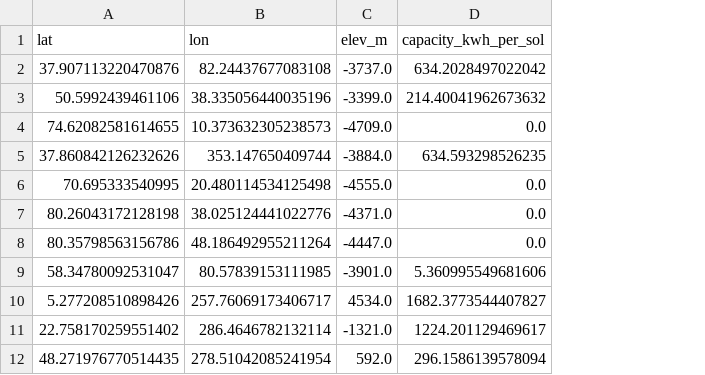
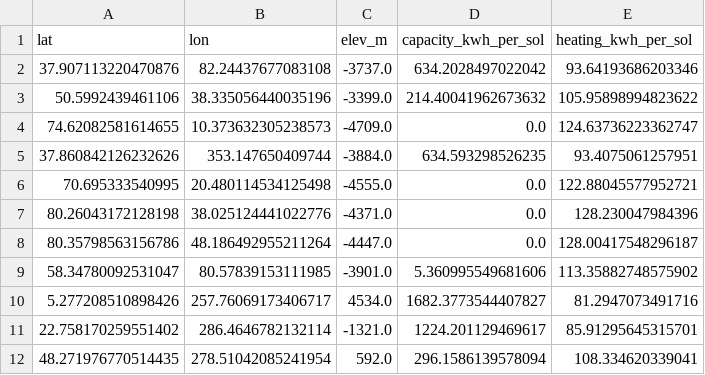
Before and after one commit to ChullMotors/mars_hack, a CSV file: outputs/gp_training_sites.csv, drawn as a sheet; only a part is shown; the diff names each change by its address in the sheet, - before the commit and + after, or states it on an @@ line.

```diff
--- a/outputs/gp_training_sites.csv
+++ b/outputs/gp_training_sites.csv
+column E (heating_kwh_per_sol), rows 2-12: 93.64193686203346 | 105.95898994823622 | 124.63736223362747 | 93.4075061257951 | 122.88045577952721 | 128.230047984396 | 128.00417548296187 | 113.35882748575902 | 81.2947073491716 | 85.91295645315701 | 108.334620339041
```
Also changed, not shown: 15 other files.
